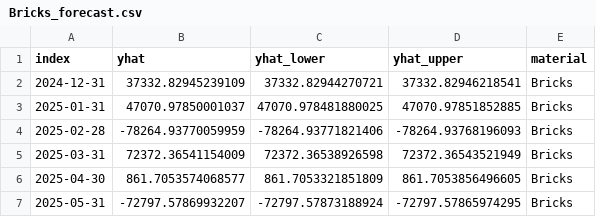
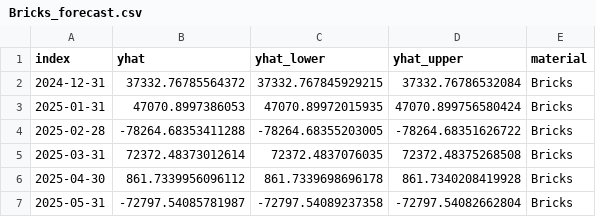
Before and after one commit to umaima06/PrediChain, a CSV file: Backend/data/forecasts/Bricks_forecast.csv, drawn as a sheet.

```diff
--- a/Backend/data/forecasts/Bricks_forecast.csv
+++ b/Backend/data/forecasts/Bricks_forecast.csv
@@ -1,7 +1,7 @@
 index,yhat,yhat_lower,yhat_upper,material
-2024-12-31,37332.82945239109,37332.82944270721,37332.82946218541,Bricks
-2025-01-31,47070.97850001037,47070.978481880025,47070.97851852885,Bricks
-2025-02-28,-78264.93770059959,-78264.93771821406,-78264.93768196093,Bricks
-2025-03-31,72372.36541154009,72372.36538926598,72372.36543521949,Bricks
-2025-04-30,861.7053574068577,861.7053321851809,861.7053856496605,Bricks
-2025-05-31,-72797.57869932207,-72797.57873188924,-72797.57865974295,Bricks
+2024-12-31,37332.76785564372,37332.767845929215,37332.76786532084,Bricks
+2025-01-31,47070.8997386053,47070.89972015935,47070.899756580424,Bricks
+2025-02-28,-78264.68353411288,-78264.68355203005,-78264.68351626722,Bricks
+2025-03-31,72372.48373012614,72372.4837076035,72372.48375268508,Bricks
+2025-04-30,861.7339956096112,861.7339698696178,861.7340208419928,Bricks
+2025-05-31,-72797.54085781987,-72797.54089237358,-72797.54082662804,Bricks
```
Also changed, not shown: Backend/data/forecasts/Sand_forecast.csv, Backend/data/forecasts/Steel_forecast.csv, 7 other files.
